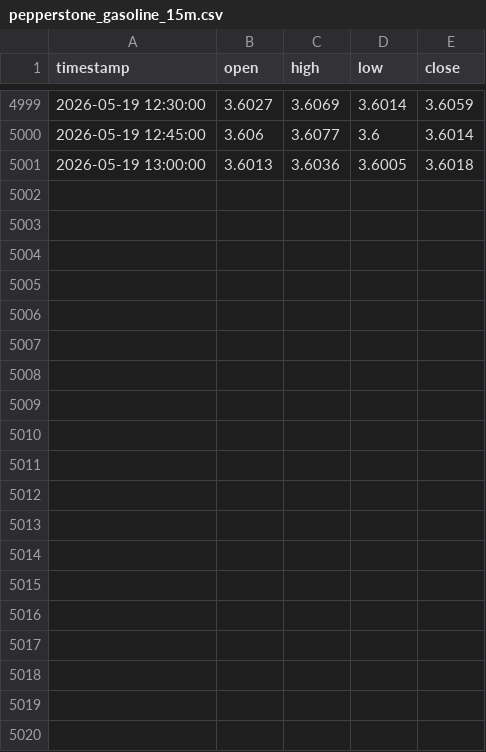
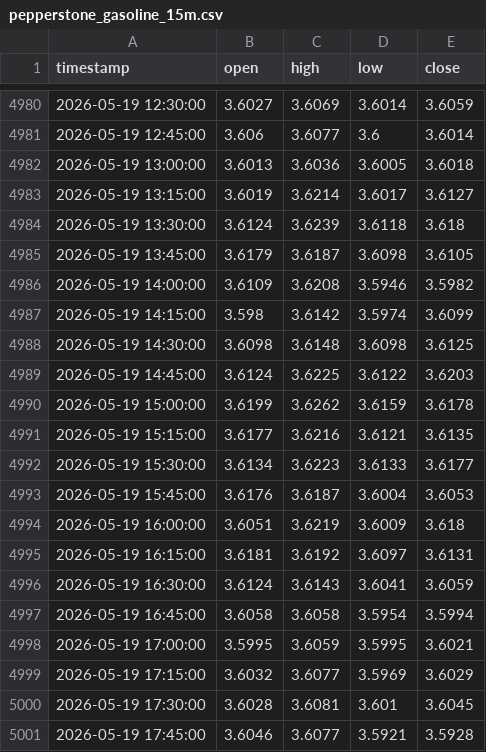
Before and after one commit to evan7646-cloud/Download_Gate_Gasoline_price, a CSV file: pepperstone_gasoline_15m.csv, drawn as a sheet; only a part is shown, gaps mark what is left out; the diff covers the shown part only.

```diff
--- a/pepperstone_gasoline_15m.csv
+++ b/pepperstone_gasoline_15m.csv
@@ -5001 +4982,20 @@ timestamp,open,high,low,close
 2026-05-19 13:00:00,3.6013,3.6036,3.6005,3.6018
+2026-05-19 13:15:00,3.6019,3.6214,3.6017,3.6127
+2026-05-19 13:30:00,3.6124,3.6239,3.6118,3.618
+2026-05-19 13:45:00,3.6179,3.6187,3.6098,3.6105
+2026-05-19 14:00:00,3.6109,3.6208,3.5946,3.5982
+2026-05-19 14:15:00,3.598,3.6142,3.5974,3.6099
+2026-05-19 14:30:00,3.6098,3.6148,3.6098,3.6125
+2026-05-19 14:45:00,3.6124,3.6225,3.6122,3.6203
+2026-05-19 15:00:00,3.6199,3.6262,3.6159,3.6178
+2026-05-19 15:15:00,3.6177,3.6216,3.6121,3.6135
+2026-05-19 15:30:00,3.6134,3.6223,3.6133,3.6177
+2026-05-19 15:45:00,3.6176,3.6187,3.6004,3.6053
+2026-05-19 16:00:00,3.6051,3.6219,3.6009,3.618
+2026-05-19 16:15:00,3.6181,3.6192,3.6097,3.6131
+2026-05-19 16:30:00,3.6124,3.6143,3.6041,3.6059
+2026-05-19 16:45:00,3.6058,3.6058,3.5954,3.5994
+2026-05-19 17:00:00,3.5995,3.6059,3.5995,3.6021
+2026-05-19 17:15:00,3.6032,3.6077,3.5969,3.6029
+2026-05-19 17:30:00,3.6028,3.6081,3.601,3.6045
+2026-05-19 17:45:00,3.6046,3.6077,3.5921,3.5928
```
Also changed, not shown: 19 removed rows elsewhere in this file, gate_tradfi_gas_15m.csv, gate_tradfi_gas_15m_final.csv, 9 other files.
